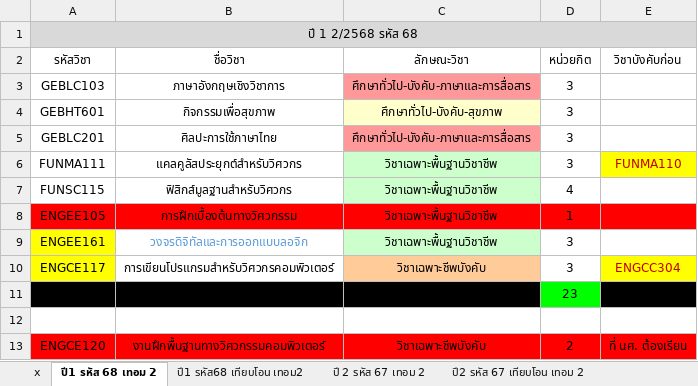
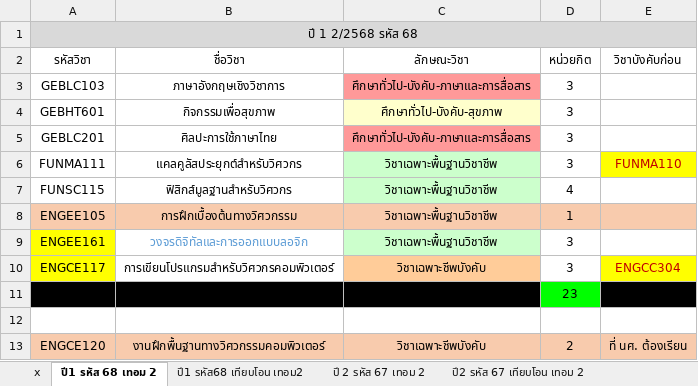
Before and after one commit to KungLobster69/WORK, an Excel workbook: RMUTL_DOCUMENT/ตารางสอน/2568/1-68/แผนการเรียนตลอดหลักสูตร/แผนการเรียนตลอดหลักสูตร-คพ.-รหัส-68 เทอม 2.xlsx, sheet ปี1 รหัส 68 เทอม 2, drawn as a sheet; values as stored, in another font and other column widths than the file's, no borders; the diff names each change by its address in the sheet, - before the commit and + after, or states it on an @@ line.

Commit message:
Update แผนการเรียนตลอดหลักสูตร-คพ.-รหัส-68 เทอม 2.xlsx

```diff
--- a/RMUTL_DOCUMENT/ตารางสอน/2568/1-68/แผนการเรียนตลอดหลักสูตร/แผนการเรียนตลอดหลักสูตร-คพ.-รหัส-68 เทอม 2.xlsx (sheet ปี1 รหัส 68 เทอม 2)
+++ b/RMUTL_DOCUMENT/ตารางสอน/2568/1-68/แผนการเรียนตลอดหลักสูตร/แผนการเรียนตลอดหลักสูตร-คพ.-รหัส-68 เทอม 2.xlsx (sheet ปี1 รหัส 68 เทอม 2)
-A8:E8 fill: #FF0000
+A8:E8 fill: #F8CBAD
-A13:E13 fill: #FF0000
+A13:E13 fill: #F8CBAD
```
Also changed, not shown: sheet ปี1 รหัส68 เทียบโอน เทอม2, sheet ปี 2 รหัส 67 เทอม 2, sheet x.
